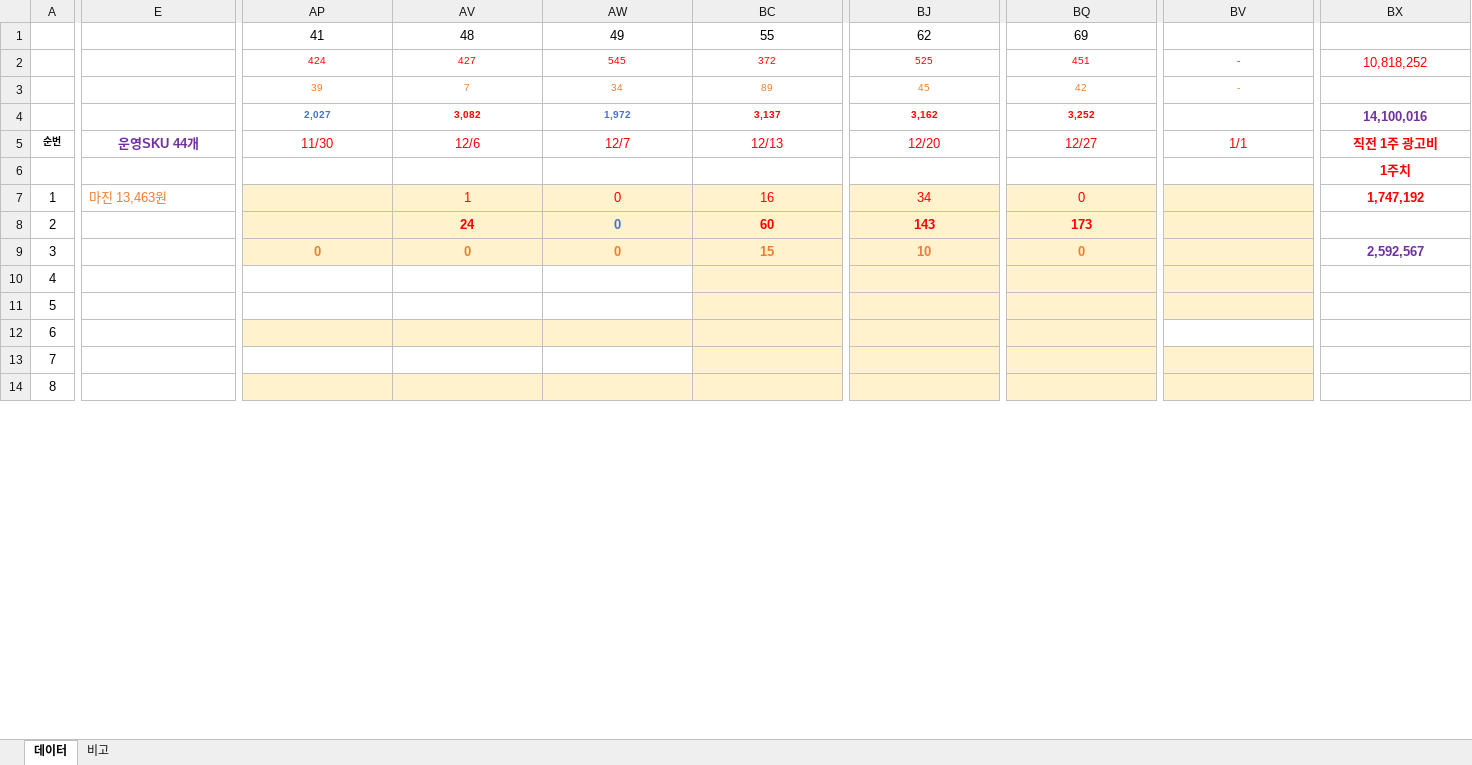
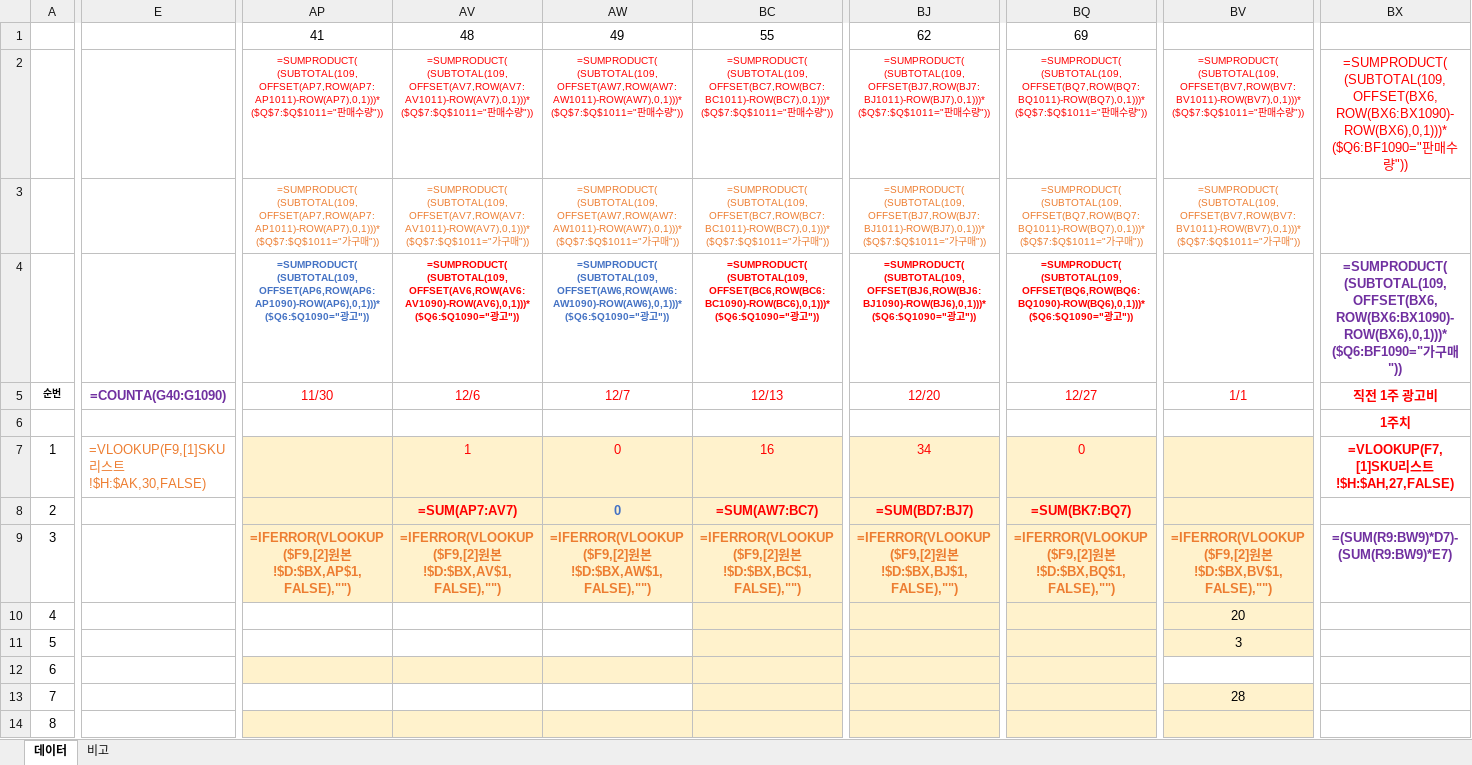
Before and after one commit to onetalentgif/products_ranking, an Excel workbook: TOP★점프_트래픽관리.xlsm, sheet 데이터, drawn as a sheet; only a part is shown, gaps mark what is left out; values as stored, in another font and other column widths than the file's, no borders; formulas without a stored value are shown as written; charts and pictures and conditional formats not drawn; removed rows and columns are numbered as before the commit, all else as after; rows hold the shown columns only; ↵ is a line break in a cell; the diff covers the shown part only; the diff names each change by its address in the sheet, - before the commit and + after, or states it on an @@ line.

```diff
--- a/TOP★점프_트래픽관리.xlsm (sheet 데이터)
+++ b/TOP★점프_트래픽관리.xlsm (sheet 데이터)
-row 2:  |  | 424 | 427 | 545 | 372 | 525 | 451 | - | 10,818,252
-row 3:  |  | 39 | 7 | 34 | 89 | 45 | 42 | -
-row 4:  |  | 2,027 | 3,082 | 1,972 | 3,137 | 3,162 | 3,252 |  | 14,100,016
+row 2:  |  | =SUMPRODUCT( ↵ (SUBTOTAL(109,OFFSET(AP7,ROW(AP7:AP1011)-ROW(AP7),0,1)))* ↵ ($Q$7:$Q$1011="판매수량")) | =SUMPRODUCT( ↵ (SUBTOTAL(109,OFFSET(AV7,ROW(AV7:AV1011)-ROW(AV7),0,1)))* ↵ ($Q$7:$Q$1011="판매수량")) | =SUMPRODUCT( ↵ (SUBTOTAL(109,OFFSET(AW7,ROW(AW7:AW1011)-ROW(AW7),0,1)))* ↵ ($Q$7:$Q$1011="판매수량")) | =SUMPRODUCT( ↵ (SUBTOTAL(109,OFFSET(BC7,ROW(BC7:BC1011)-ROW(BC7),0,1)))* ↵ ($Q$7:$Q$1011="판매수량")) | =SUMPRODUCT( ↵ (SUBTOTAL(109,OFFSET(BJ7,ROW(BJ7:BJ1011)-ROW(BJ7),0,1)))* ↵ ($Q$7:$Q$1011="판매수량")) | =SUMPRODUCT( ↵ (SUBTOTAL(109,OFFSET(BQ7,ROW(BQ7:BQ1011)-ROW(BQ7),0,1)))* ↵ ($Q$7:$Q$1011="판매수량")) | =SUMPRODUCT( ↵ (SUBTOTAL(109,OFFSET(BV7,ROW(BV7:BV1011)-ROW(BV7),0,1)))* ↵ ($Q$7:$Q$1011="판매수량")) | =SUMPRODUCT( ↵ (SUBTOTAL(109,OFFSET(BX6,ROW(BX6:BX1090)-ROW(BX6),0,1)))* ↵ ($Q6:BF1090="판매수량"))
+row 3:  |  | =SUMPRODUCT( ↵ (SUBTOTAL(109,OFFSET(AP7,ROW(AP7:AP1011)-ROW(AP7),0,1)))* ↵ ($Q$7:$Q$1011="가구매")) | =SUMPRODUCT( ↵ (SUBTOTAL(109,OFFSET(AV7,ROW(AV7:AV1011)-ROW(AV7),0,1)))* ↵ ($Q$7:$Q$1011="가구매")) | =SUMPRODUCT( ↵ (SUBTOTAL(109,OFFSET(AW7,ROW(AW7:AW1011)-ROW(AW7),0,1)))* ↵ ($Q$7:$Q$1011="가구매")) | =SUMPRODUCT( ↵ (SUBTOTAL(109,OFFSET(BC7,ROW(BC7:BC1011)-ROW(BC7),0,1)))* ↵ ($Q$7:$Q$1011="가구매")) | =SUMPRODUCT( ↵ (SUBTOTAL(109,OFFSET(BJ7,ROW(BJ7:BJ1011)-ROW(BJ7),0,1)))* ↵ ($Q$7:$Q$1011="가구매")) | =SUMPRODUCT( ↵ (SUBTOTAL(109,OFFSET(BQ7,ROW(BQ7:BQ1011)-ROW(BQ7),0,1)))* ↵ ($Q$7:$Q$1011="가구매")) | =SUMPRODUCT( ↵ (SUBTOTAL(109,OFFSET(BV7,ROW(BV7:BV1011)-ROW(BV7),0,1)))* ↵ ($Q$7:$Q$1011="가구매"))
+row 4:  |  | =SUMPRODUCT( ↵ (SUBTOTAL(109,OFFSET(AP6,ROW(AP6:AP1090)-ROW(AP6),0,1)))* ↵ ($Q6:$Q1090="광고")) | =SUMPRODUCT( ↵ (SUBTOTAL(109,OFFSET(AV6,ROW(AV6:AV1090)-ROW(AV6),0,1)))* ↵ ($Q6:$Q1090="광고")) | =SUMPRODUCT( ↵ (SUBTOTAL(109,OFFSET(AW6,ROW(AW6:AW1090)-ROW(AW6),0,1)))* ↵ ($Q6:$Q1090="광고")) | =SUMPRODUCT( ↵ (SUBTOTAL(109,OFFSET(BC6,ROW(BC6:BC1090)-ROW(BC6),0,1)))* ↵ ($Q6:$Q1090="광고")) | =SUMPRODUCT( ↵ (SUBTOTAL(109,OFFSET(BJ6,ROW(BJ6:BJ1090)-ROW(BJ6),0,1)))* ↵ ($Q6:$Q1090="광고")) | =SUMPRODUCT( ↵ (SUBTOTAL(109,OFFSET(BQ6,ROW(BQ6:BQ1090)-ROW(BQ6),0,1)))* ↵ ($Q6:$Q1090="광고")) |  | =SUMPRODUCT( ↵ (SUBTOTAL(109,OFFSET(BX6,ROW(BX6:BX1090)-ROW(BX6),0,1)))* ↵ ($Q6:BF1090="가구매"))
-E5: 운영SKU 44개
+E5: =COUNTA(G40:G1090)
-E7: 마진 13,463원
+E7: =VLOOKUP(F9,[1]SKU리스트!$H:$AK,30,FALSE)
-BX7: 1,747,192
+BX7: =VLOOKUP(F7,[1]SKU리스트!$H:$AH,27,FALSE)
-AV8: 24
+AV8: =SUM(AP7:AV7)
-BC8: 60
+BC8: =SUM(AW7:BC7)
-BJ8: 143
+BJ8: =SUM(BD7:BJ7)
-BQ8: 173
+BQ8: =SUM(BK7:BQ7)
-AP9: 0
+AP9: =IFERROR(VLOOKUP($F9,[2]원본!$D:$BX,AP$1,FALSE),"")
-AV9: 0
+AV9: =IFERROR(VLOOKUP($F9,[2]원본!$D:$BX,AV$1,FALSE),"")
-AW9: 0
+AW9: =IFERROR(VLOOKUP($F9,[2]원본!$D:$BX,AW$1,FALSE),"")
-BC9: 15
+BC9: =IFERROR(VLOOKUP($F9,[2]원본!$D:$BX,BC$1,FALSE),"")
-BJ9: 10
+BJ9: =IFERROR(VLOOKUP($F9,[2]원본!$D:$BX,BJ$1,FALSE),"")
-BQ9: 0
+BQ9: =IFERROR(VLOOKUP($F9,[2]원본!$D:$BX,BQ$1,FALSE),"")
-BV9: (empty)
+BV9: =IFERROR(VLOOKUP($F9,[2]원본!$D:$BX,BV$1,FALSE),"")
-BX9: 2,592,567
+BX9: =(SUM(R9:BW9)*D7)-(SUM(R9:BW9)*E7)
-BV10: (empty)
+BV10: 20
-BV11: (empty)
+BV11: 3
-BV13: (empty)
+BV13: 28
```
Also changed, not shown: 1009 edited cells elsewhere in this sheet, hidden cells, charts or pictures, 2 other files.
